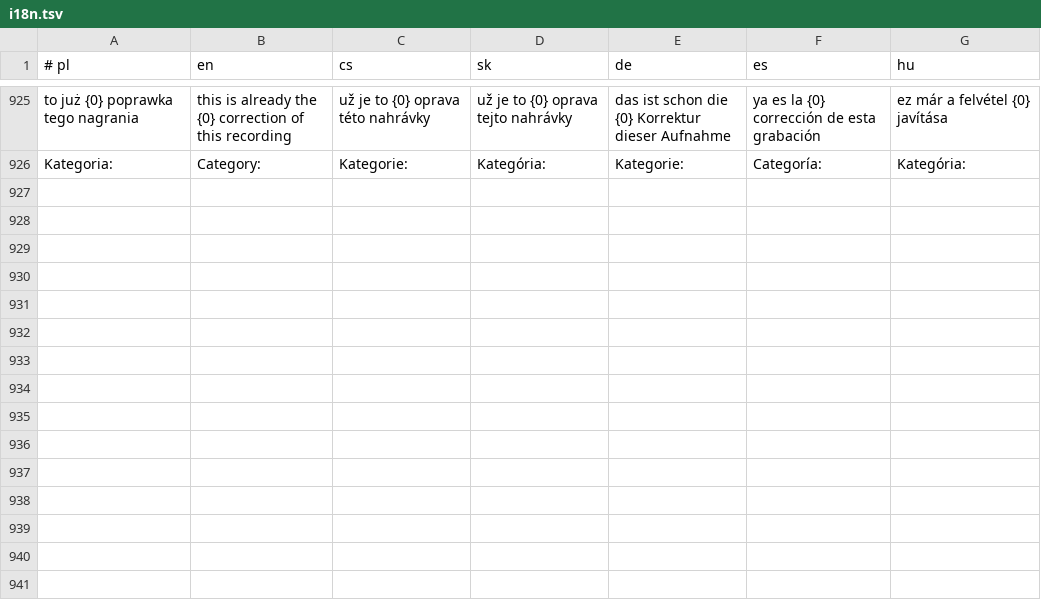
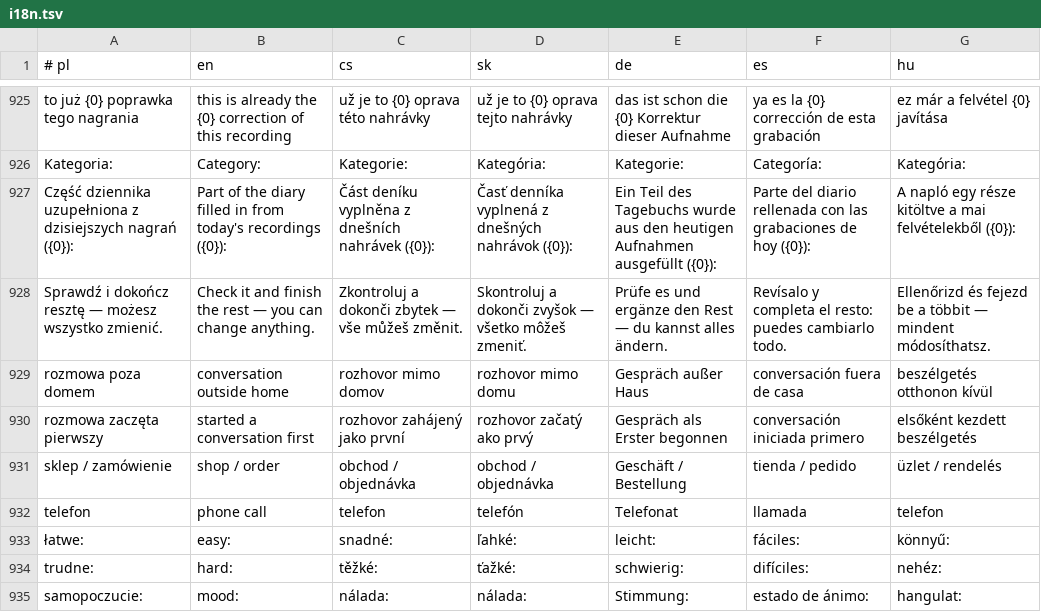
Before and after one commit to mowaiemocje-create/nativeapp, a TSV file: app/src/main/assets/i18n.tsv, drawn as a sheet; only a part is shown, gaps mark what is left out.

```diff
--- a/app/src/main/assets/i18n.tsv
+++ b/app/src/main/assets/i18n.tsv
@@ -926 +926,10 @@ to już {0} poprawka tego nagrania	this is already the {0} correction of this re
 Kategoria:	Category:	Kategorie:	Kategória:	Kategorie:	Categoría:	Kategória:
+Część dziennika uzupełniona z dzisiejszych nagrań ({0}):	Part of the diary filled in from today's recordings ({0}):	Část deníku vyplněna z dnešních nahrávek ({0}):	Časť denníka vyplnená z dnešných nahrávok ({0}):	Ein Teil des Tagebuchs wurde aus den heutigen Aufnahmen ausgefüllt ({0}):	Parte del diario rellenada con las grabaciones de hoy ({0}):	A napló egy része kitöltve a mai felvételekből ({0}):
+Sprawdź i dokończ resztę — możesz wszystko zmienić.	Check it and finish the rest — you can change anything.	Zkontroluj a dokonči zbytek — vše můžeš změnit.	Skontroluj a dokonči zvyšok — všetko môžeš zmeniť.	Prüfe es und ergänze den Rest — du kannst alles ändern.	Revísalo y completa el resto: puedes cambiarlo todo.	Ellenőrizd és fejezd be a többit — mindent módosíthatsz.
+rozmowa poza domem	conversation outside home	rozhovor mimo domov	rozhovor mimo domu	Gespräch außer Haus	conversación fuera de casa	beszélgetés otthonon kívül
+rozmowa zaczęta pierwszy	started a conversation first	rozhovor zahájený jako první	rozhovor začatý ako prvý	Gespräch als Erster begonnen	conversación iniciada primero	elsőként kezdett beszélgetés
+sklep / zamówienie	shop / order	obchod / objednávka	obchod / objednávka	Geschäft / Bestellung	tienda / pedido	üzlet / rendelés
+telefon	phone call	telefon	telefón	Telefonat	llamada	telefon
+łatwe:	easy:	snadné:	ľahké:	leicht:	fáciles:	könnyű:
+trudne:	hard:	těžké:	ťažké:	schwierig:	difíciles:	nehéz:
+samopoczucie:	mood:	nálada:	nálada:	Stimmung:	estado de ánimo:	hangulat:
```
Also changed, not shown: 1 other file.
